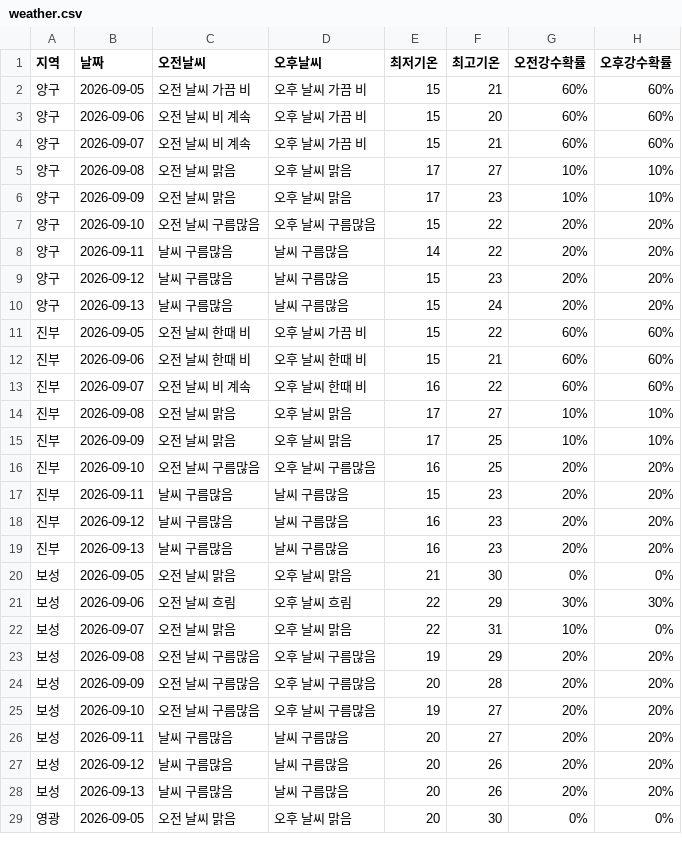
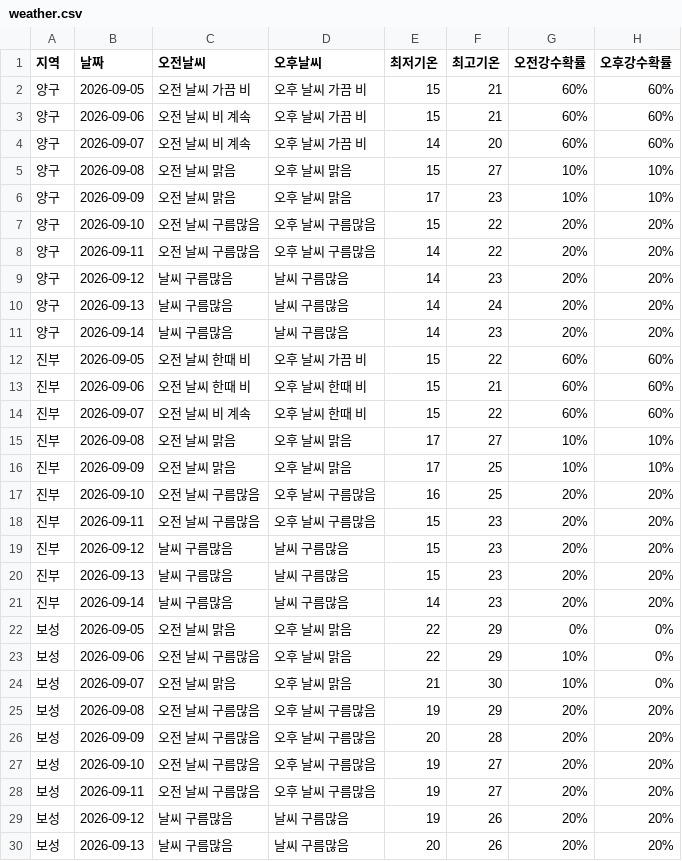
Before and after one commit to wngml7055/potato-times, a CSV file: data/weather.csv, drawn as a sheet; only a part is shown; the shorter side is filled out with more unchanged rows; the diff covers the shown part only.

```diff
--- a/data/weather.csv
+++ b/data/weather.csv
@@ -2,13 +2,14 @@
 양구,2026-09-05,오전 날씨 가끔 비,오후 날씨 가끔 비,15,21,60%,60%
-양구,2026-09-06,오전 날씨 비 계속,오후 날씨 가끔 비,15,20,60%,60%
-양구,2026-09-07,오전 날씨 비 계속,오후 날씨 가끔 비,15,21,60%,60%
-양구,2026-09-08,오전 날씨 맑음,오후 날씨 맑음,17,27,10%,10%
+양구,2026-09-06,오전 날씨 비 계속,오후 날씨 가끔 비,15,21,60%,60%
+양구,2026-09-07,오전 날씨 비 계속,오후 날씨 가끔 비,14,20,60%,60%
+양구,2026-09-08,오전 날씨 맑음,오후 날씨 맑음,15,27,10%,10%
 양구,2026-09-09,오전 날씨 맑음,오후 날씨 맑음,17,23,10%,10%
 양구,2026-09-10,오전 날씨 구름많음,오후 날씨 구름많음,15,22,20%,20%
-양구,2026-09-11,날씨 구름많음,날씨 구름많음,14,22,20%,20%
-양구,2026-09-12,날씨 구름많음,날씨 구름많음,15,23,20%,20%
-양구,2026-09-13,날씨 구름많음,날씨 구름많음,15,24,20%,20%
+양구,2026-09-11,오전 날씨 구름많음,오후 날씨 구름많음,14,22,20%,20%
+양구,2026-09-12,날씨 구름많음,날씨 구름많음,14,23,20%,20%
+양구,2026-09-13,날씨 구름많음,날씨 구름많음,14,24,20%,20%
+양구,2026-09-14,날씨 구름많음,날씨 구름많음,14,23,20%,20%
 진부,2026-09-05,오전 날씨 한때 비,오후 날씨 가끔 비,15,22,60%,60%
 진부,2026-09-06,오전 날씨 한때 비,오후 날씨 한때 비,15,21,60%,60%
-진부,2026-09-07,오전 날씨 비 계속,오후 날씨 한때 비,16,22,60%,60%
+진부,2026-09-07,오전 날씨 비 계속,오후 날씨 한때 비,15,22,60%,60%
 진부,2026-09-08,오전 날씨 맑음,오후 날씨 맑음,17,27,10%,10%
@@ -16,8 +17,9 @@
 진부,2026-09-10,오전 날씨 구름많음,오후 날씨 구름많음,16,25,20%,20%
-진부,2026-09-11,날씨 구름많음,날씨 구름많음,15,23,20%,20%
-진부,2026-09-12,날씨 구름많음,날씨 구름많음,16,23,20%,20%
-진부,2026-09-13,날씨 구름많음,날씨 구름많음,16,23,20%,20%
-보성,2026-09-05,오전 날씨 맑음,오후 날씨 맑음,21,30,0%,0%
-보성,2026-09-06,오전 날씨 흐림,오후 날씨 흐림,22,29,30%,30%
-보성,2026-09-07,오전 날씨 맑음,오후 날씨 맑음,22,31,10%,0%
+진부,2026-09-11,오전 날씨 구름많음,오후 날씨 구름많음,15,23,20%,20%
+진부,2026-09-12,날씨 구름많음,날씨 구름많음,15,23,20%,20%
+진부,2026-09-13,날씨 구름많음,날씨 구름많음,15,23,20%,20%
+진부,2026-09-14,날씨 구름많음,날씨 구름많음,14,23,20%,20%
+보성,2026-09-05,오전 날씨 맑음,오후 날씨 맑음,22,29,0%,0%
+보성,2026-09-06,오전 날씨 구름많음,오후 날씨 맑음,22,29,10%,0%
+보성,2026-09-07,오전 날씨 맑음,오후 날씨 맑음,21,30,10%,0%
 보성,2026-09-08,오전 날씨 구름많음,오후 날씨 구름많음,19,29,20%,20%
@@ -25,4 +27,4 @@
 보성,2026-09-10,오전 날씨 구름많음,오후 날씨 구름많음,19,27,20%,20%
-보성,2026-09-11,날씨 구름많음,날씨 구름많음,20,27,20%,20%
-보성,2026-09-12,날씨 구름많음,날씨 구름많음,20,26,20%,20%
+보성,2026-09-11,오전 날씨 구름많음,오후 날씨 구름많음,19,27,20%,20%
+보성,2026-09-12,날씨 구름많음,날씨 구름많음,19,26,20%,20%
 보성,2026-09-13,날씨 구름많음,날씨 구름많음,20,26,20%,20%
```
Also changed, not shown: 4 added rows and 25 edited cells elsewhere in this file.
